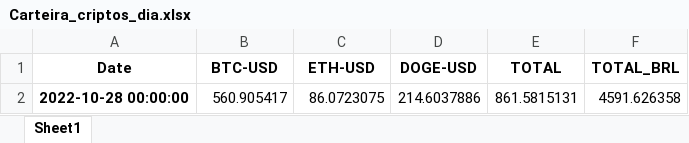
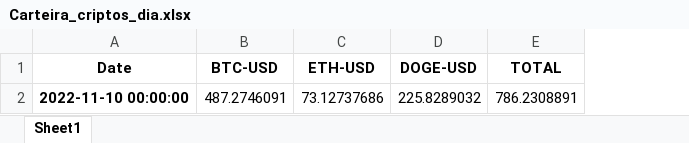
Before and after one commit to Beligolli/Resumo_Investimentos, an Excel workbook: Carteira_criptos_dia.xlsx, sheet Sheet1, drawn as a sheet; values as stored, in another font and other column widths than the file's, no borders; removed rows and columns are numbered as before the commit, all else as after; the diff names each change by its address in the sheet, - before the commit and + after, or states it on an @@ line.

```diff
--- a/Carteira_criptos_dia.xlsx (sheet Sheet1)
+++ b/Carteira_criptos_dia.xlsx (sheet Sheet1)
-column F (TOTAL_BRL), empty
-row 2: 2022-10-28 00:00:00 | 560.905417 | 86.0723075 | 214.6037886 | 861.5815131 | 4591.626358
+row 2: 2022-11-10 00:00:00 | 487.2746091 | 73.12737686 | 225.8289032 | 786.2308891
```
Also changed, not shown: Carteira_usa_dia.xlsx, PosicaoDetalhada.xlsx, 29 other files.
